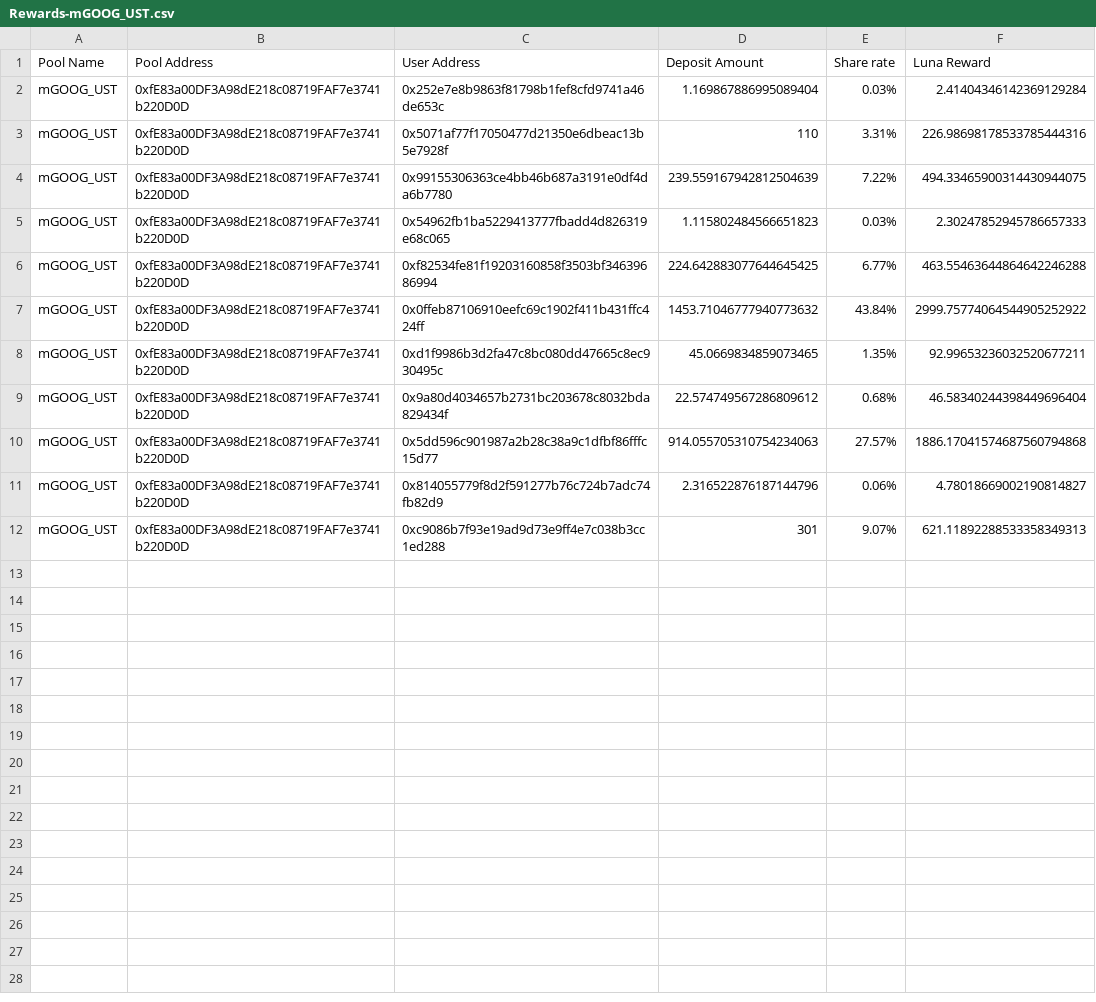
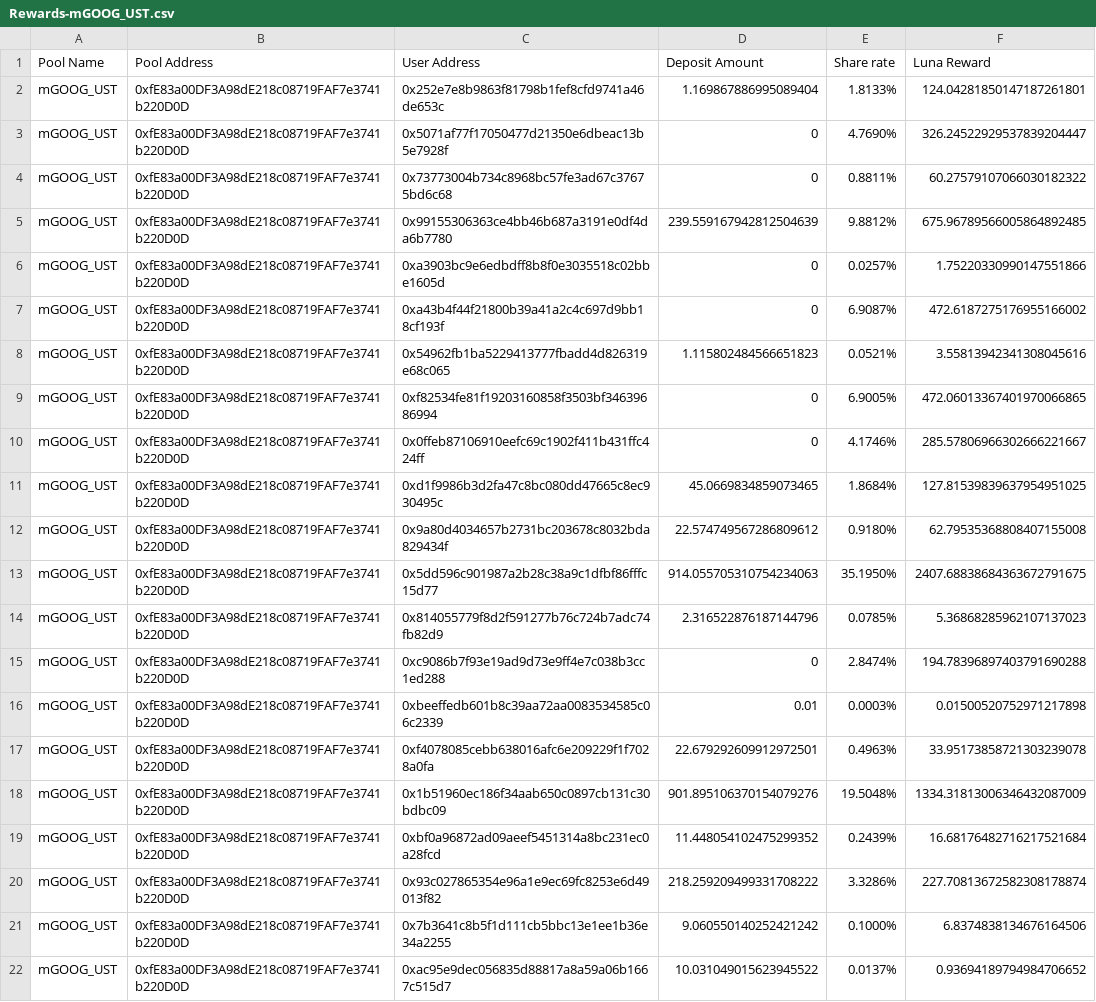
Before and after one commit to harvestfi/mSTONKS_Luna_Reward, a CSV file: Analyze/Rewards-mGOOG_UST.csv, drawn as a sheet.

```diff
--- a/Analyze/Rewards-mGOOG_UST.csv
+++ b/Analyze/Rewards-mGOOG_UST.csv
@@ -1,12 +1,22 @@
 Pool Name,Pool Address,User Address,Deposit Amount,Share rate,Luna Reward
-mGOOG_UST,0xfE83a00DF3A98dE218c08719FAF7e3741b220D0D,0x252e7e8b9863f81798b1fef8cfd9741a46de653c,1.169867886995089404,0.03%,2.41404346142369129284
-mGOOG_UST,0xfE83a00DF3A98dE218c08719FAF7e3741b220D0D,0x5071af77f17050477d21350e6dbeac13b5e7928f,110,3.31%,226.98698178533785444316
-mGOOG_UST,0xfE83a00DF3A98dE218c08719FAF7e3741b220D0D,0x99155306363ce4bb46b687a3191e0df4da6b7780,239.559167942812504639,7.22%,494.33465900314430944075
-mGOOG_UST,0xfE83a00DF3A98dE218c08719FAF7e3741b220D0D,0x54962fb1ba5229413777fbadd4d826319e68c065,1.115802484566651823,0.03%,2.30247852945786657333
-mGOOG_UST,0xfE83a00DF3A98dE218c08719FAF7e3741b220D0D,0xf82534fe81f19203160858f3503bf34639686994,224.642883077644645425,6.77%,463.55463644864642246288
-mGOOG_UST,0xfE83a00DF3A98dE218c08719FAF7e3741b220D0D,0x0ffeb87106910eefc69c1902f411b431ffc424ff,1453.71046777940773632,43.84%,2999.75774064544905252922
-mGOOG_UST,0xfE83a00DF3A98dE218c08719FAF7e3741b220D0D,0xd1f9986b3d2fa47c8bc080dd47665c8ec930495c,45.0669834859073465,1.35%,92.99653236032520677211
-mGOOG_UST,0xfE83a00DF3A98dE218c08719FAF7e3741b220D0D,0x9a80d4034657b2731bc203678c8032bda829434f,22.574749567286809612,0.68%,46.58340244398449696404
-mGOOG_UST,0xfE83a00DF3A98dE218c08719FAF7e3741b220D0D,0x5dd596c901987a2b28c38a9c1dfbf86fffc15d77,914.055705310754234063,27.57%,1886.17041574687560794868
-mGOOG_UST,0xfE83a00DF3A98dE218c08719FAF7e3741b220D0D,0x814055779f8d2f591277b76c724b7adc74fb82d9,2.316522876187144796,0.06%,4.78018669002190814827
-mGOOG_UST,0xfE83a00DF3A98dE218c08719FAF7e3741b220D0D,0xc9086b7f93e19ad9d73e9ff4e7c038b3cc1ed288,301,9.07%,621.11892288533358349313
+mGOOG_UST,0xfE83a00DF3A98dE218c08719FAF7e3741b220D0D,0x252e7e8b9863f81798b1fef8cfd9741a46de653c,1.169867886995089404,1.8133%,124.04281850147187261801
+mGOOG_UST,0xfE83a00DF3A98dE218c08719FAF7e3741b220D0D,0x5071af77f17050477d21350e6dbeac13b5e7928f,0,4.7690%,326.24522929537839204447
+mGOOG_UST,0xfE83a00DF3A98dE218c08719FAF7e3741b220D0D,0x73773004b734c8968bc57fe3ad67c37675bd6c68,0,0.8811%,60.27579107066030182322
+mGOOG_UST,0xfE83a00DF3A98dE218c08719FAF7e3741b220D0D,0x99155306363ce4bb46b687a3191e0df4da6b7780,239.559167942812504639,9.8812%,675.96789566005864892485
+mGOOG_UST,0xfE83a00DF3A98dE218c08719FAF7e3741b220D0D,0xa3903bc9e6edbdff8b8f0e3035518c02bbe1605d,0,0.0257%,1.75220330990147551866
+mGOOG_UST,0xfE83a00DF3A98dE218c08719FAF7e3741b220D0D,0xa43b4f44f21800b39a41a2c4c697d9bb18cf193f,0,6.9087%,472.6187275176955166002
+mGOOG_UST,0xfE83a00DF3A98dE218c08719FAF7e3741b220D0D,0x54962fb1ba5229413777fbadd4d826319e68c065,1.115802484566651823,0.0521%,3.55813942341308045616
+mGOOG_UST,0xfE83a00DF3A98dE218c08719FAF7e3741b220D0D,0xf82534fe81f19203160858f3503bf34639686994,0,6.9005%,472.06013367401970066865
+mGOOG_UST,0xfE83a00DF3A98dE218c08719FAF7e3741b220D0D,0x0ffeb87106910eefc69c1902f411b431ffc424ff,0,4.1746%,285.57806966302666221667
+mGOOG_UST,0xfE83a00DF3A98dE218c08719FAF7e3741b220D0D,0xd1f9986b3d2fa47c8bc080dd47665c8ec930495c,45.0669834859073465,1.8684%,127.81539839637954951025
+mGOOG_UST,0xfE83a00DF3A98dE218c08719FAF7e3741b220D0D,0x9a80d4034657b2731bc203678c8032bda829434f,22.574749567286809612,0.9180%,62.79535368808407155008
+mGOOG_UST,0xfE83a00DF3A98dE218c08719FAF7e3741b220D0D,0x5dd596c901987a2b28c38a9c1dfbf86fffc15d77,914.055705310754234063,35.1950%,2407.68838684363672791675
+mGOOG_UST,0xfE83a00DF3A98dE218c08719FAF7e3741b220D0D,0x814055779f8d2f591277b76c724b7adc74fb82d9,2.316522876187144796,0.0785%,5.36868285962107137023
+mGOOG_UST,0xfE83a00DF3A98dE218c08719FAF7e3741b220D0D,0xc9086b7f93e19ad9d73e9ff4e7c038b3cc1ed288,0,2.8474%,194.78396897403791690288
+mGOOG_UST,0xfE83a00DF3A98dE218c08719FAF7e3741b220D0D,0xbeeffedb601b8c39aa72aa0083534585c06c2339,0.01,0.0003%,0.01500520752971217898
+mGOOG_UST,0xfE83a00DF3A98dE218c08719FAF7e3741b220D0D,0xf4078085cebb638016afc6e209229f1f7028a0fa,22.679292609912972501,0.4963%,33.95173858721303239078
+mGOOG_UST,0xfE83a00DF3A98dE218c08719FAF7e3741b220D0D,0x1b51960ec186f34aab650c0897cb131c30bdbc09,901.895106370154079276,19.5048%,1334.31813006346432087009
+mGOOG_UST,0xfE83a00DF3A98dE218c08719FAF7e3741b220D0D,0xbf0a96872ad09aeef5451314a8bc231ec0a28fcd,11.448054102475299352,0.2439%,16.68176482716217521684
+mGOOG_UST,0xfE83a00DF3A98dE218c08719FAF7e3741b220D0D,0x93c027865354e96a1e9ec69fc8253e6d49013f82,218.259209499331708222,3.3286%,227.70813672582308178874
+mGOOG_UST,0xfE83a00DF3A98dE218c08719FAF7e3741b220D0D,0x7b3641c8b5f1d111cb5bbc13e1ee1b36e34a2255,9.060550140252421242,0.1000%,6.8374838134676164506
+mGOOG_UST,0xfE83a00DF3A98dE218c08719FAF7e3741b220D0D,0xac95e9dec056835d88817a8a59a06b1667c515d7,10.031049015623945522,0.0137%,0.93694189794984706652
```
Also changed, not shown: Analyze/Rewards-mAAPL_UST.csv, Analyze/Rewards-mAMZN_UST.csv, 7 other files.
